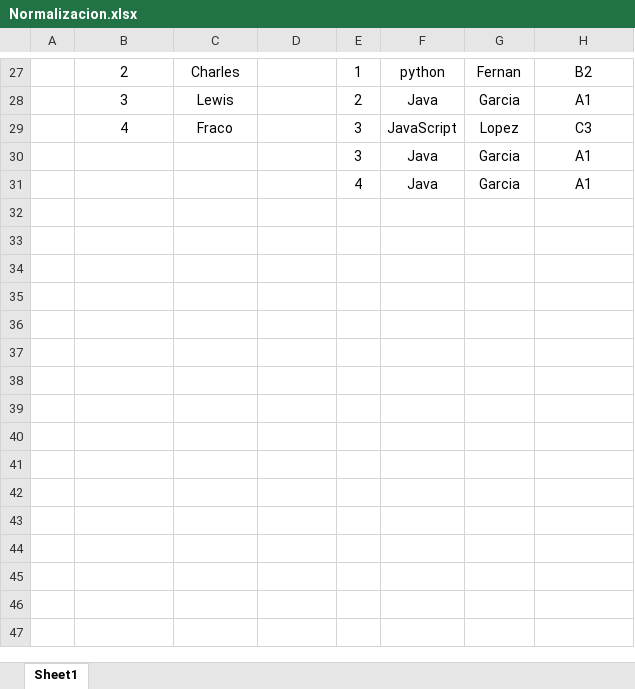
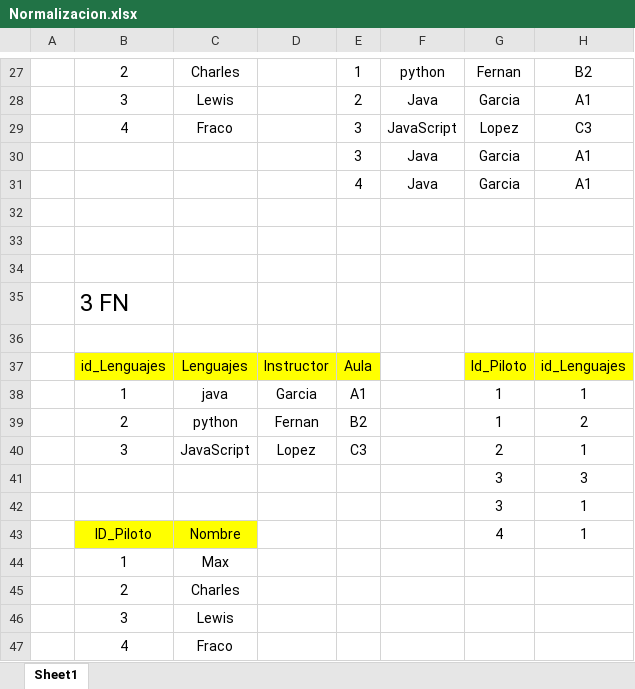
Before and after one commit to Samuel-Perez-Morcillo/Bases-de-Datos-Estudios, an Excel workbook: Normalizacion/Normalizacion.xlsx, sheet Sheet1, drawn as a sheet; only a part is shown, gaps mark what is left out; values as stored, in another font and other column widths than the file's, no borders; the diff names each change by its address in the sheet, - before the commit and + after, or states it on an @@ line.

```diff
--- a/Normalizacion/Normalizacion.xlsx (sheet Sheet1)
+++ b/Normalizacion/Normalizacion.xlsx (sheet Sheet1)
+row 32: (empty)
+row 33: (empty)
+row 34: (empty)
+row 35:  | 3 FN
+row 36: (empty)
+row 37:  | id_Lenguajes | Lenguajes | Instructor | Aula |  | Id_Piloto | id_Lenguajes
+row 38:  | 1 | java | Garcia | A1 |  | 1 | 1
+row 39:  | 2 | python | Fernan | B2 |  | 1 | 2
+row 40:  | 3 | JavaScript | Lopez | C3 |  | 2 | 1
+row 41:  |  |  |  |  |  | 3 | 3
+row 42:  |  |  |  |  |  | 3 | 1
+row 43:  | ID_Piloto | Nombre |  |  |  | 4 | 1
+row 44:  | 1 | Max
+row 45:  | 2 | Charles
+row 46:  | 3 | Lewis
+row 47:  | 4 | Fraco
```
Also changed, not shown: 1 other file.
